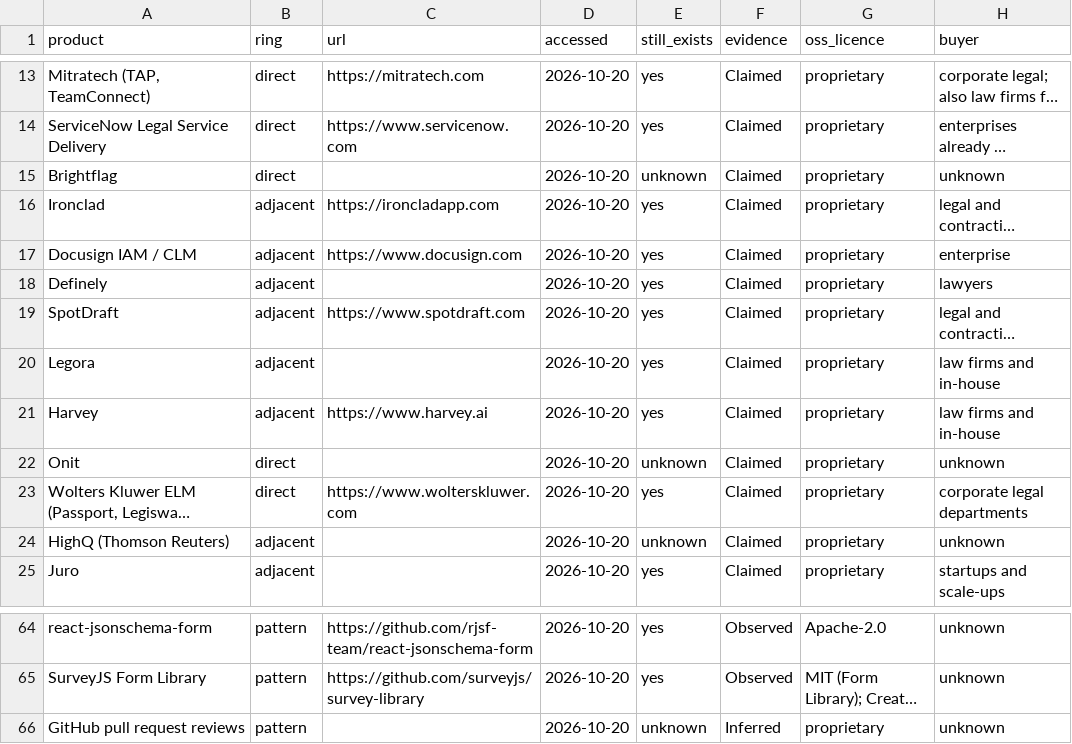
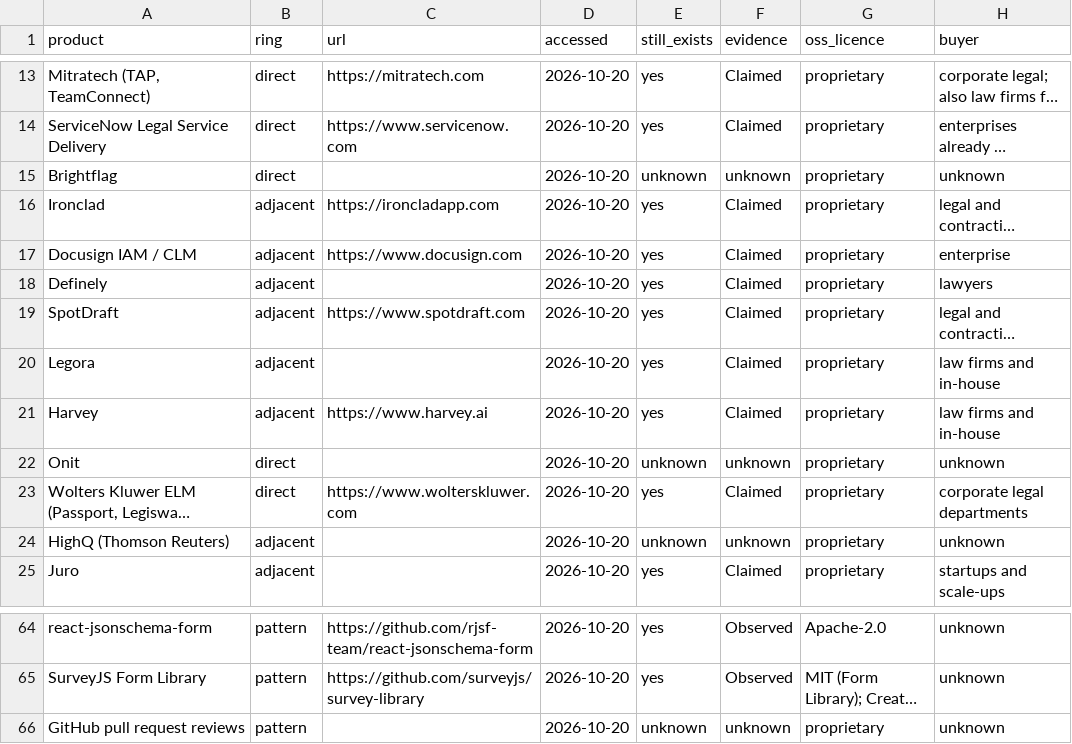
Before and after one commit to sebastianfoerste/legal-function-operating-system, a CSV file: docs/research/feature-matrix.csv, drawn as a sheet; only a part is shown, gaps mark what is left out; long unchanged cells end in …; the diff names each change by its address in the sheet, - before the commit and + after, or states it on an @@ line.

```diff
--- a/docs/research/feature-matrix.csv
+++ b/docs/research/feature-matrix.csv
-F15 (evidence): Claimed
+F15 (evidence): unknown
-F22 (evidence): Claimed
+F22 (evidence): unknown
-F24 (evidence): Claimed
+F24 (evidence): unknown
-F66 (evidence): Inferred
+F66 (evidence): unknown
```
Also changed, not shown: 3 other files.
